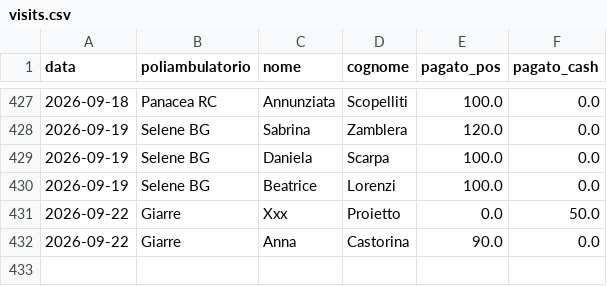
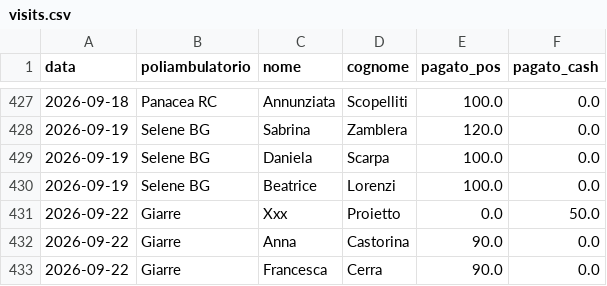
Before and after one commit to rlicordari/report_privato, a CSV file: data/visits.csv, drawn as a sheet; only a part is shown, gaps mark what is left out.

Commit message:
Visita: Cerra Francesca @ Giarre (2026-09-22)

```diff
--- a/data/visits.csv
+++ b/data/visits.csv
@@ -432 +432,2 @@ data,poliambulatorio,nome,cognome,pagato_pos,pagato_cash
 2026-09-22,Giarre,Anna,Castorina,90.0,0.0
+2026-09-22,Giarre,Francesca,Cerra,90.0,0.0
```
